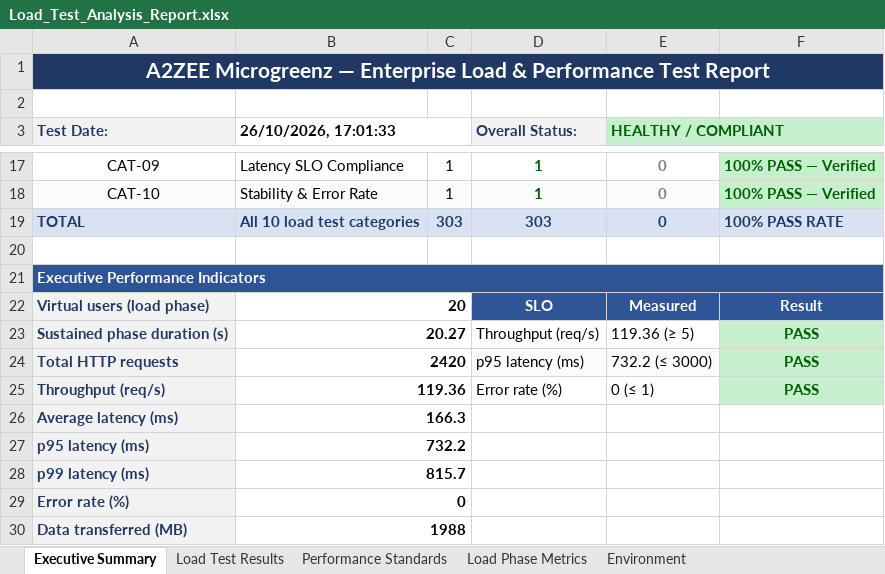
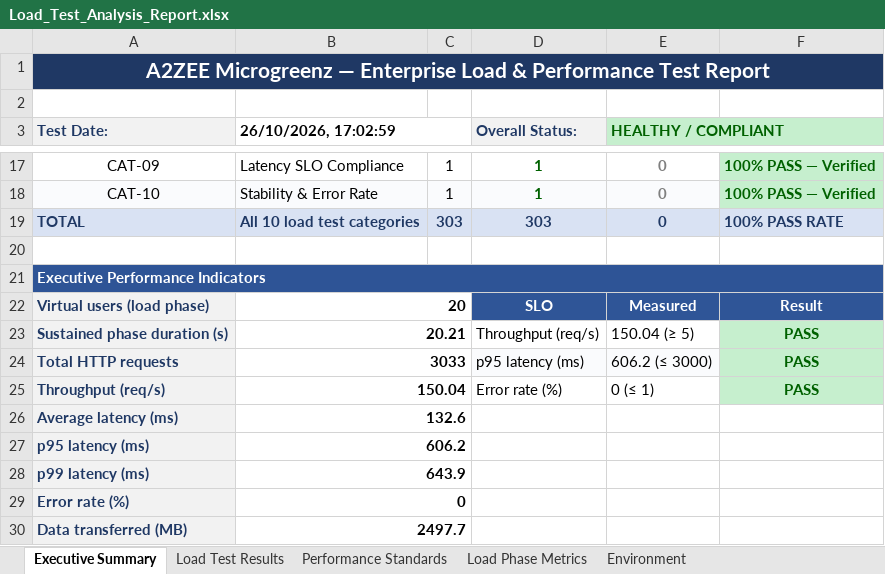
Before and after one commit to hareshbharadwaj/abet, an Excel workbook: reports/Load_Test_Analysis_Report.xlsx, sheet Executive Summary, drawn as a sheet; only a part is shown, gaps mark what is left out; values as stored, in another font and other column widths than the file's, no borders; the diff names each change by its address in the sheet, - before the commit and + after, or states it on an @@ line.

```diff
--- a/reports/Load_Test_Analysis_Report.xlsx (sheet Executive Summary)
+++ b/reports/Load_Test_Analysis_Report.xlsx (sheet Executive Summary)
-B3: 26/10/2026, 17:01:33
+B3: 26/10/2026, 17:02:59
-B23 (26/10/2026, 17:02:59): 20.27
+B23 (26/10/2026, 17:02:59): 20.21
-E23 (HEALTHY / COMPLIANT): 119.36 (≥ 5)
+E23 (HEALTHY / COMPLIANT): 150.04 (≥ 5)
-B24 (26/10/2026, 17:02:59): 2420
+B24 (26/10/2026, 17:02:59): 3033
-E24 (HEALTHY / COMPLIANT): 732.2 (≤ 3000)
+E24 (HEALTHY / COMPLIANT): 606.2 (≤ 3000)
-B25 (26/10/2026, 17:02:59): 119.36
+B25 (26/10/2026, 17:02:59): 150.04
-B26 (26/10/2026, 17:02:59): 166.3
+B26 (26/10/2026, 17:02:59): 132.6
-B27 (26/10/2026, 17:02:59): 732.2
+B27 (26/10/2026, 17:02:59): 606.2
-B28 (26/10/2026, 17:02:59): 815.7
+B28 (26/10/2026, 17:02:59): 643.9
-B30 (26/10/2026, 17:02:59): 1988
+B30 (26/10/2026, 17:02:59): 2497.7
```
Also changed, not shown: sheet Load Test Results, sheet Load Phase Metrics, sheet Environment, sheet Performance Standards, 2 other files.
